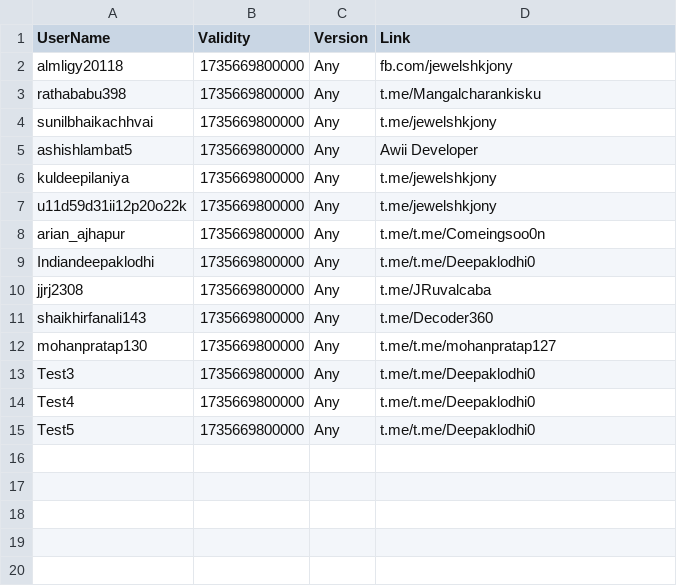
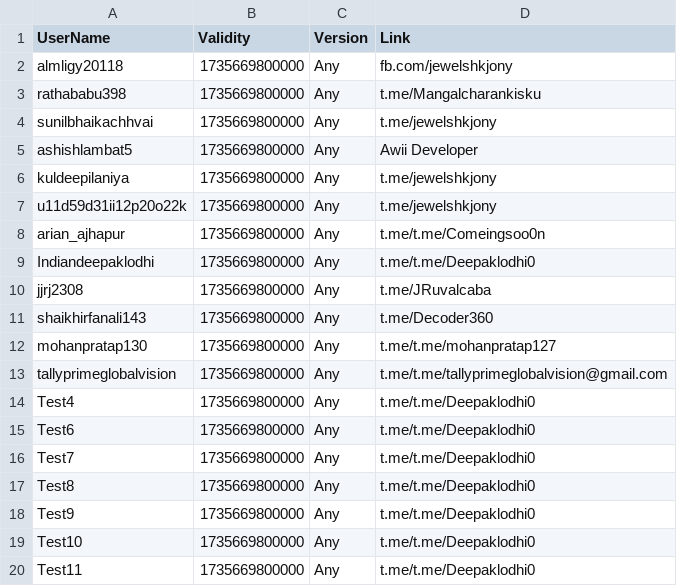
Before and after one commit to kalash1994/awiideveloper-Public, a CSV file: Quiz.csv, drawn as a sheet.

Commit message:
Update Quiz.csv

```diff
--- a/Quiz.csv
+++ b/Quiz.csv
@@ -12,4 +12,9 @@ shaikhirfanali143,1735669800000,Any,t.me/Decoder360
 mohanpratap130,1735669800000,Any,t.me/t.me/mohanpratap127
-Test3,1735669800000,Any,t.me/t.me/Deepaklodhi0
+tallyprimeglobalvision,1735669800000,Any,t.me/t.me/tallyprimeglobalvision@gmail.com
 Test4,1735669800000,Any,t.me/t.me/Deepaklodhi0
-Test5,1735669800000,Any,t.me/t.me/Deepaklodhi0
+Test6,1735669800000,Any,t.me/t.me/Deepaklodhi0
+Test7,1735669800000,Any,t.me/t.me/Deepaklodhi0
+Test8,1735669800000,Any,t.me/t.me/Deepaklodhi0
+Test9,1735669800000,Any,t.me/t.me/Deepaklodhi0
+Test10,1735669800000,Any,t.me/t.me/Deepaklodhi0
+Test11,1735669800000,Any,t.me/t.me/Deepaklodhi0
```
